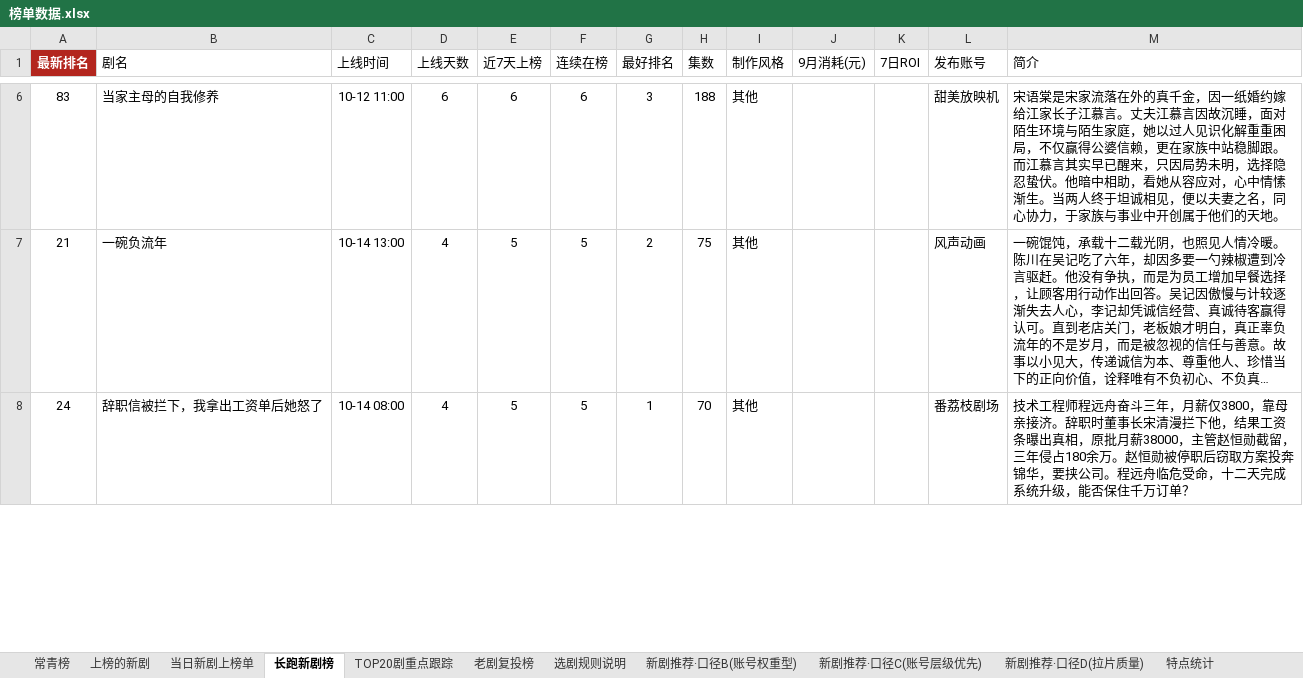
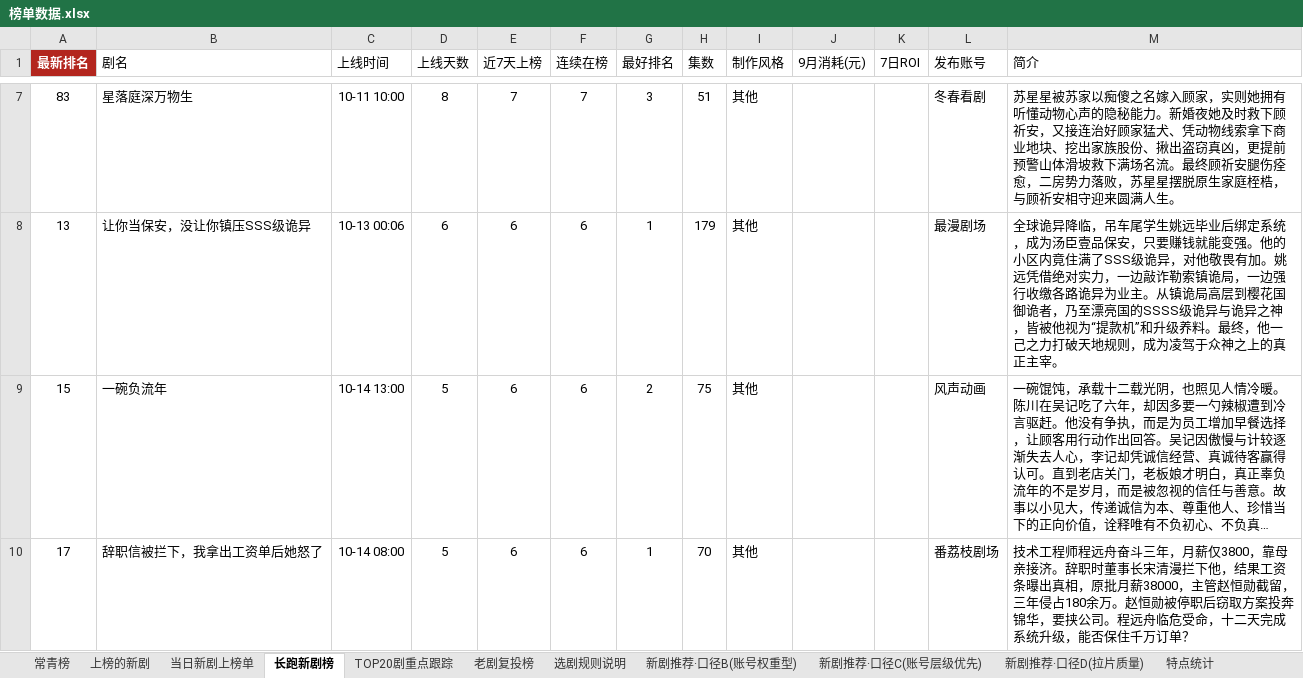
Before and after one commit to 2m247cdz9k-design/tomato-drama-rankings, an Excel workbook: 榜单数据.xlsx, sheet 长跑新剧榜, drawn as a sheet; only a part is shown, gaps mark what is left out; long unchanged cells end in …; values as stored, in another font and other column widths than the file's, no borders; addresses are those after the commit; the diff covers the shown part only; the diff names each change by its address in the sheet, - before the commit and + after, or states it on an @@ line.

```diff
--- a/榜单数据.xlsx (sheet 长跑新剧榜)
+++ b/榜单数据.xlsx (sheet 长跑新剧榜)
-B7 (剧名): 当家主母的自我修养
+B7 (剧名): 星落庭深万物生
-C7 (上线时间): 10-12 11:00
+C7 (上线时间): 10-11 10:00
-D7 (上线天数): 6
+D7 (上线天数): 8
-E7 (近7天上榜): 6
+E7 (近7天上榜): 7
-F7 (连续在榜): 6
+F7 (连续在榜): 7
-H7 (集数): 188
+H7 (集数): 51
-L7 (发布账号): 甜美放映机
+L7 (发布账号): 冬春看剧
-M7 (简介): 宋语棠是宋家流落在外的真千金，因一纸婚约嫁给江家长子江慕言。丈夫江慕言因故沉睡，面对陌生环境与陌生家庭，她以过人见识化解重重困局，不仅赢得公婆信赖，更在家族中站稳脚跟。而江慕言其实早已醒来，只因局势未明，选择隐忍蛰伏。他暗中相助，看她从容应对，心中情愫渐生。当两人终于坦诚相见，便以夫妻之名，同心协力，于家族与事业中开创属于他们的天地。
+M7 (简介): 苏星星被苏家以痴傻之名嫁入顾家，实则她拥有听懂动物心声的隐秘能力。新婚夜她及时救下顾祈安，又接连治好顾家猛犬、凭动物线索拿下商业地块、挖出家族股份、揪出盗窃真凶，更提前预警山体滑坡救下满场名流。最终顾祈安腿伤痊愈，二房势力落败，苏星星摆脱原生家庭桎梏，与顾祈安相守迎来圆满人生。
+row 8: 13 | 让你当保安，没让你镇压SSS级诡异 | 10-13 00:06 | 6 | 6 | 6 | 1 | 179 | 其他 |  |  | 最漫剧场 | 全球诡异降临，吊车尾学生姚远毕业后绑定系统，成为汤臣壹品保安，只要赚钱就能变强。他的小区内竟住满了SSS级诡异，对他敬畏有加。姚远凭借绝对实力，一边敲诈勒索镇诡局，一边强行收缴各路诡异为业主。从镇诡局高层到樱花国御诡者，乃至漂亮国的SSSS级诡异与诡异之神，皆被他视为“提款机”和升级养料。最终，他一己之力打破天地规则，成为凌驾于众神之上的真正主宰。
-A9 (最新排名): 21
+A9 (最新排名): 15
-D9:D10 (上线天数): 4
+D9:D10 (上线天数): 5
-E9:E10 (近7天上榜): 5
+E9:E10 (近7天上榜): 6
-F9:F10 (连续在榜): 5
+F9:F10 (连续在榜): 6
-A10 (最新排名): 24
+A10 (最新排名): 17
```
Also changed, not shown: 11 added rows, 5 removed rows and 16 edited cells elsewhere in this sheet, sheet 老剧复投榜, sheet 上榜的新剧, sheet 新剧推荐·口径C(账号层级优先), sheet TOP20剧重点跟踪, sheet 新剧推荐·口径B(账号权重型), sheet 当日新剧上榜单, 2 more sheets, 2 other files.
